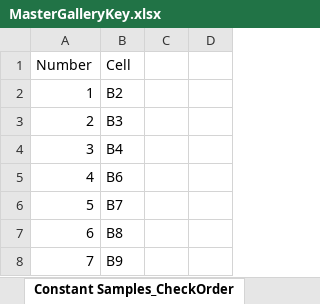
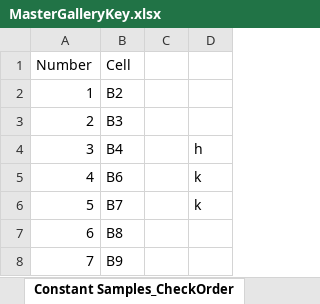
Before and after one commit to cmusv/pysheetgrader-core, an Excel workbook: excel/MasterGalleryKey.xlsx, sheet Constant Samples_CheckOrder, drawn as a sheet; values as stored, in another font and other column widths than the file's, no borders; the diff names each change by its address in the sheet, - before the commit and + after, or states it on an @@ line.

Commit message:
killer and prereq cells implemented and checked

```diff
--- a/excel/MasterGalleryKey.xlsx (sheet Constant Samples_CheckOrder)
+++ b/excel/MasterGalleryKey.xlsx (sheet Constant Samples_CheckOrder)
-D4: (empty)
+D4: h
-D5:D6: (empty)
+D5:D6: k
```
Also changed, not shown: sheet Formula Samples_CheckOrder, 45 other files.
